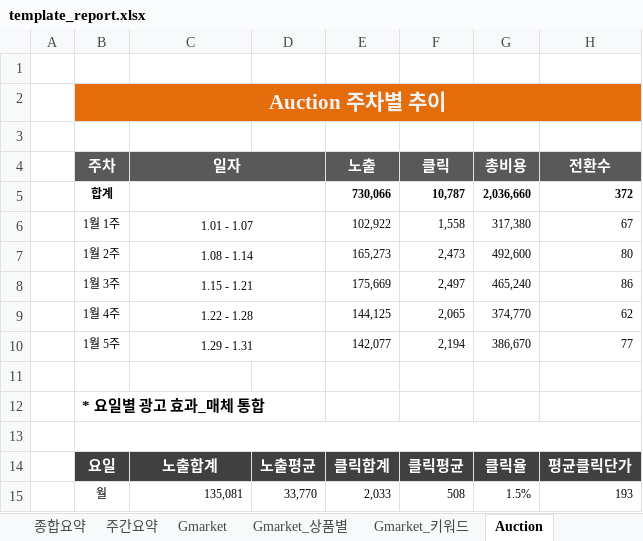
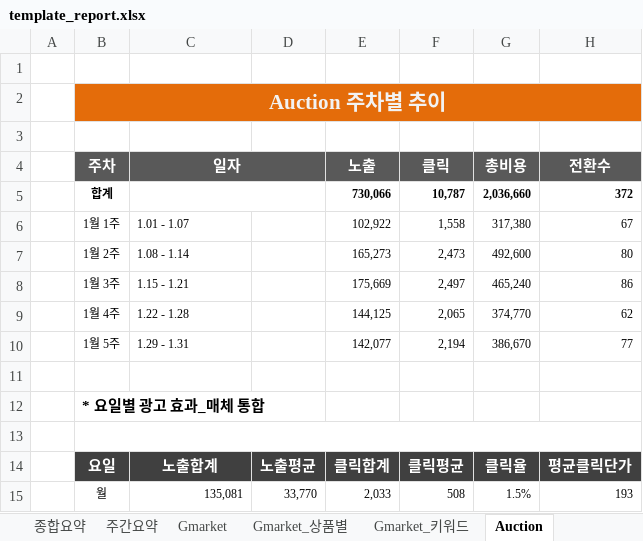
Before and after one commit to la9527/gluonkorea, an Excel workbook: gluonkorea_report/public/xlsxTemplate/template_report.xlsx, sheet Auction, drawn as a sheet; only a part is shown; values as stored, in another font and other column widths than the file's, no borders; the diff names each change by its address in the sheet, - before the commit and + after, or states it on an @@ line.

```diff
--- a/gluonkorea_report/public/xlsxTemplate/template_report.xlsx (sheet Auction)
+++ b/gluonkorea_report/public/xlsxTemplate/template_report.xlsx (sheet Auction)
-C6:C10 alignment: center
+C6:C10 alignment: left
-C6:D6 merged
-C7:D7 merged
-C8:D8 merged
-C9:D9 merged
-C10:D10 merged
```
Also changed, not shown: sheet 주간요약, sheet 종합요약, sheet Gmarket, formulas that keep their value, 4 other files.
